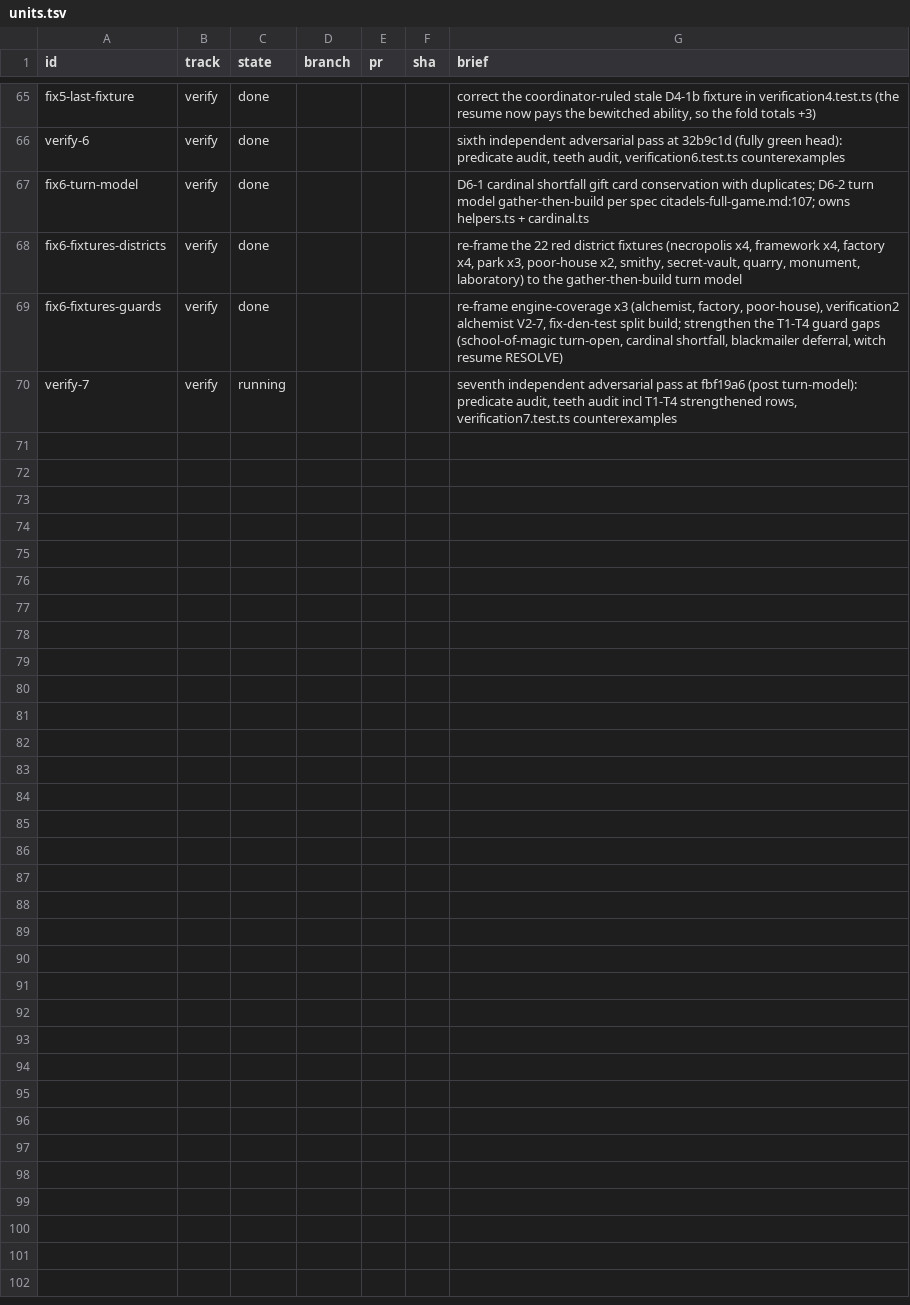
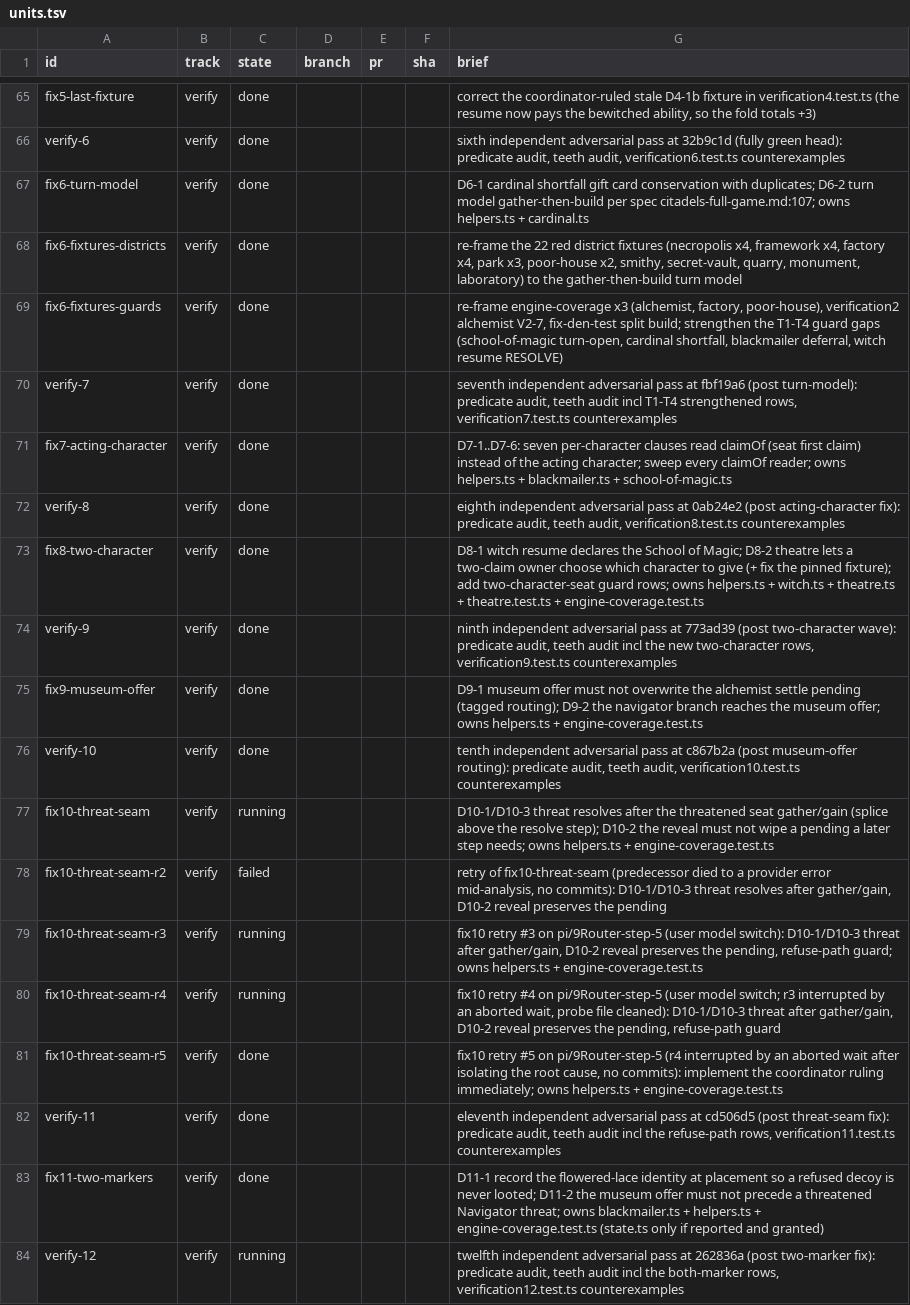
Before and after one commit to falentio/boardgame, a TSV file: orchestrate/citadels/units.tsv, drawn as a sheet; only a part is shown, gaps mark what is left out.

Commit message:
chore(citadels): drain the fix11 wave into the orchestrate store

```diff
--- a/orchestrate/citadels/units.tsv
+++ b/orchestrate/citadels/units.tsv
@@ -69,2 +69,16 @@ fix6-fixtures-districts	verify	done				re-frame the 22 red district fixtures (ne
 fix6-fixtures-guards	verify	done				re-frame engine-coverage x3 (alchemist, factory, poor-house), verification2 alchemist V2-7, fix-den-test split build; strengthen the T1-T4 guard gaps (school-of-magic turn-open, cardinal shortfall, blackmailer deferral, witch resume RESOLVE)
-verify-7	verify	running				seventh independent adversarial pass at fbf19a6 (post turn-model): predicate audit, teeth audit incl T1-T4 strengthened rows, verification7.test.ts counterexamples
+verify-7	verify	done				seventh independent adversarial pass at fbf19a6 (post turn-model): predicate audit, teeth audit incl T1-T4 strengthened rows, verification7.test.ts counterexamples
+fix7-acting-character	verify	done				D7-1..D7-6: seven per-character clauses read claimOf (seat first claim) instead of the acting character; sweep every claimOf reader; owns helpers.ts + blackmailer.ts + school-of-magic.ts
+verify-8	verify	done				eighth independent adversarial pass at 0ab24e2 (post acting-character fix): predicate audit, teeth audit, verification8.test.ts counterexamples
+fix8-two-character	verify	done				D8-1 witch resume declares the School of Magic; D8-2 theatre lets a two-claim owner choose which character to give (+ fix the pinned fixture); add two-character-seat guard rows; owns helpers.ts + witch.ts + theatre.ts + theatre.test.ts + engine-coverage.test.ts
+verify-9	verify	done				ninth independent adversarial pass at 773ad39 (post two-character wave): predicate audit, teeth audit incl the new two-character rows, verification9.test.ts counterexamples
+fix9-museum-offer	verify	done				D9-1 museum offer must not overwrite the alchemist settle pending (tagged routing); D9-2 the navigator branch reaches the museum offer; owns helpers.ts + engine-coverage.test.ts
+verify-10	verify	done				tenth independent adversarial pass at c867b2a (post museum-offer routing): predicate audit, teeth audit, verification10.test.ts counterexamples
+fix10-threat-seam	verify	running				D10-1/D10-3 threat resolves after the threatened seat gather/gain (splice above the resolve step); D10-2 the reveal must not wipe a pending a later step needs; owns helpers.ts + engine-coverage.test.ts
+fix10-threat-seam-r2	verify	failed				retry of fix10-threat-seam (predecessor died to a provider error mid-analysis, no commits): D10-1/D10-3 threat resolves after gather/gain, D10-2 reveal preserves the pending
+fix10-threat-seam-r3	verify	running				fix10 retry #3 on pi/9Router-step-5 (user model switch): D10-1/D10-3 threat after gather/gain, D10-2 reveal preserves the pending, refuse-path guard; owns helpers.ts + engine-coverage.test.ts
+fix10-threat-seam-r4	verify	running				fix10 retry #4 on pi/9Router-step-5 (user model switch; r3 interrupted by an aborted wait, probe file cleaned): D10-1/D10-3 threat after gather/gain, D10-2 reveal preserves the pending, refuse-path guard
+fix10-threat-seam-r5	verify	done				fix10 retry #5 on pi/9Router-step-5 (r4 interrupted by an aborted wait after isolating the root cause, no commits): implement the coordinator ruling immediately; owns helpers.ts + engine-coverage.test.ts
+verify-11	verify	done				eleventh independent adversarial pass at cd506d5 (post threat-seam fix): predicate audit, teeth audit incl the refuse-path rows, verification11.test.ts counterexamples
+fix11-two-markers	verify	done				D11-1 record the flowered-lace identity at placement so a refused decoy is never looted; D11-2 the museum offer must not precede a threatened Navigator threat; owns blackmailer.ts + helpers.ts + engine-coverage.test.ts (state.ts only if reported and granted)
+verify-12	verify	running				twelfth independent adversarial pass at 262836a (post two-marker fix): predicate audit, teeth audit incl the both-marker rows, verification12.test.ts counterexamples
```
Also changed, not shown: orchestrate/citadels/ledger.tsv, 12 other files.
